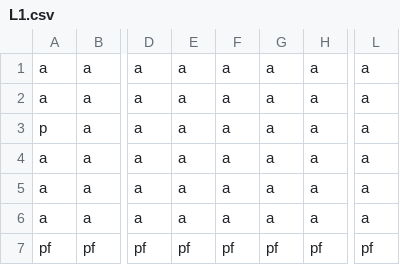
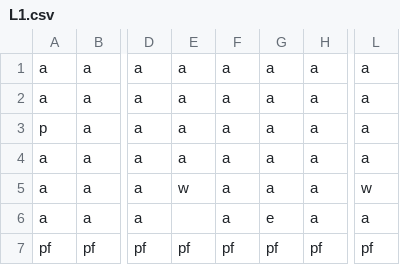
Before and after one commit to MrBizChicken/Halo_Jacks_revenge, a CSV file: levels/L1.csv, drawn as a sheet; only a part is shown, gaps mark what is left out; the diff names each change by its address in the sheet, - before the commit and + after, or states it on an @@ line.

```diff
--- a/levels/L1.csv
+++ b/levels/L1.csv
-E5: a
+E5: w
-L5: a
+L5: w
-E6: a
+E6: (empty)
-G6: a
+G6: e
```
Also changed, not shown: 9 other files.
